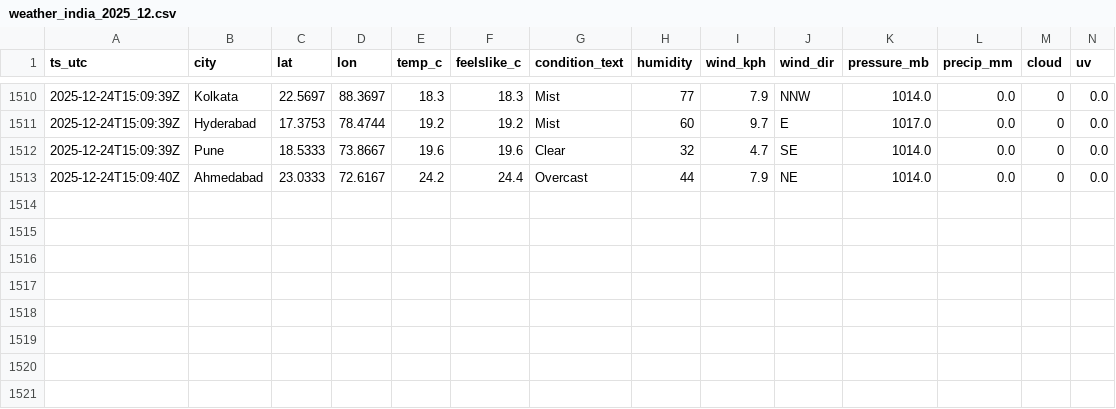
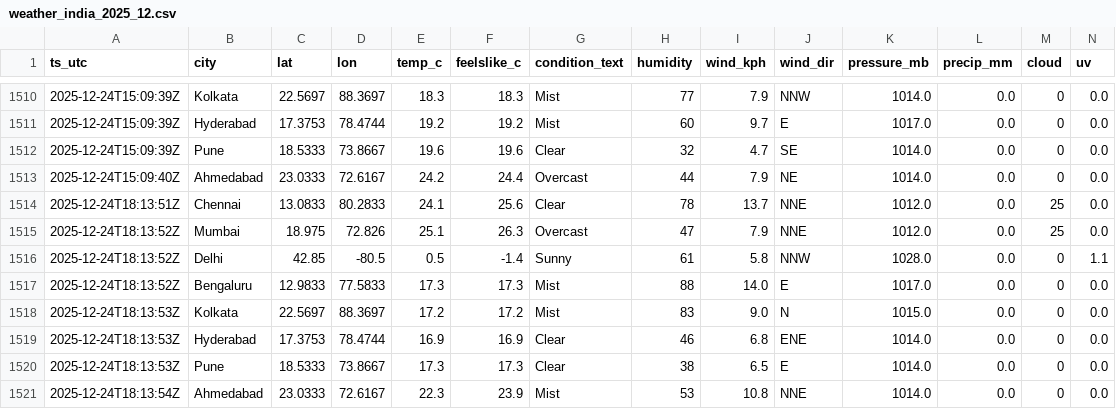
Before and after one commit to anwarmohammedbasha/weather-api-fetch, a CSV file: data/weather_india_2025_12.csv, drawn as a sheet; only a part is shown, gaps mark what is left out; rows hold the shown columns only; the diff names each change by its address in the sheet, - before the commit and + after, or states it on an @@ line.

```diff
--- a/data/weather_india_2025_12.csv
+++ b/data/weather_india_2025_12.csv
+row 1514: 2025-12-24T18:13:51Z | Chennai | 13.0833 | 80.2833 | 24.1 | 25.6 | Clear | 78 | 13.7 | NNE | 1012.0 | 0.0 | 25 | 0.0
+row 1515: 2025-12-24T18:13:52Z | Mumbai | 18.975 | 72.826 | 25.1 | 26.3 | Overcast | 47 | 7.9 | NNE | 1012.0 | 0.0 | 25 | 0.0
+row 1516: 2025-12-24T18:13:52Z | Delhi | 42.85 | -80.5 | 0.5 | -1.4 | Sunny | 61 | 5.8 | NNW | 1028.0 | 0.0 | 0 | 1.1
+row 1517: 2025-12-24T18:13:52Z | Bengaluru | 12.9833 | 77.5833 | 17.3 | 17.3 | Mist | 88 | 14.0 | E | 1017.0 | 0.0 | 0 | 0.0
+row 1518: 2025-12-24T18:13:53Z | Kolkata | 22.5697 | 88.3697 | 17.2 | 17.2 | Mist | 83 | 9.0 | N | 1015.0 | 0.0 | 0 | 0.0
+row 1519: 2025-12-24T18:13:53Z | Hyderabad | 17.3753 | 78.4744 | 16.9 | 16.9 | Clear | 46 | 6.8 | ENE | 1014.0 | 0.0 | 0 | 0.0
+row 1520: 2025-12-24T18:13:53Z | Pune | 18.5333 | 73.8667 | 17.3 | 17.3 | Clear | 38 | 6.5 | E | 1014.0 | 0.0 | 0 | 0.0
+row 1521: 2025-12-24T18:13:54Z | Ahmedabad | 23.0333 | 72.6167 | 22.3 | 23.9 | Mist | 53 | 10.8 | NNE | 1014.0 | 0.0 | 0 | 0.0
```
Also changed, not shown: 8 other files.
